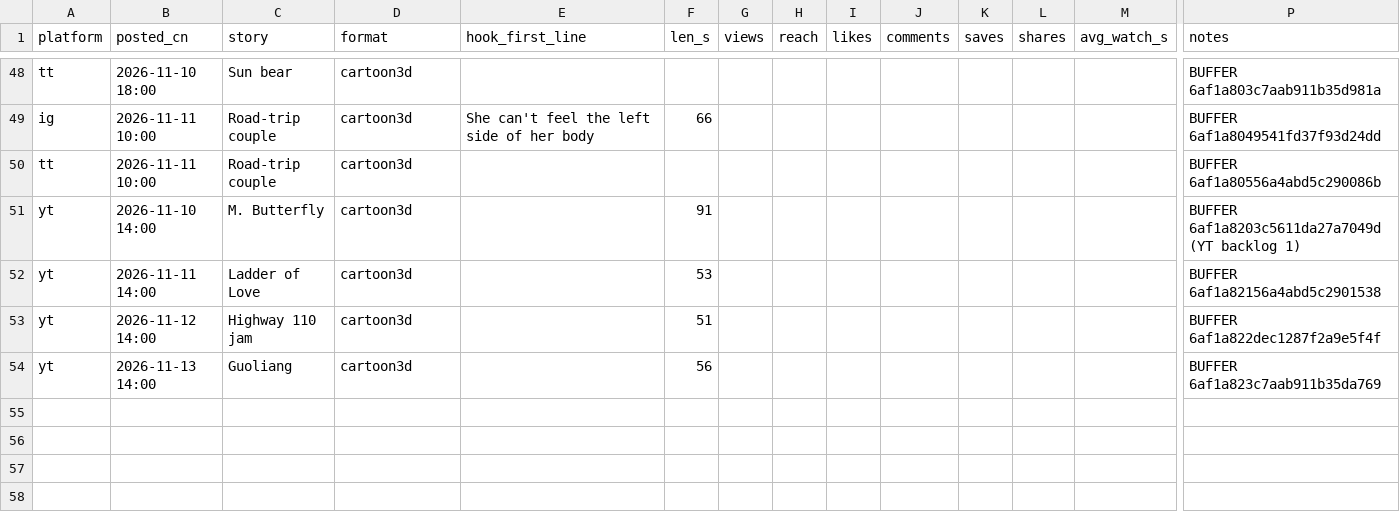
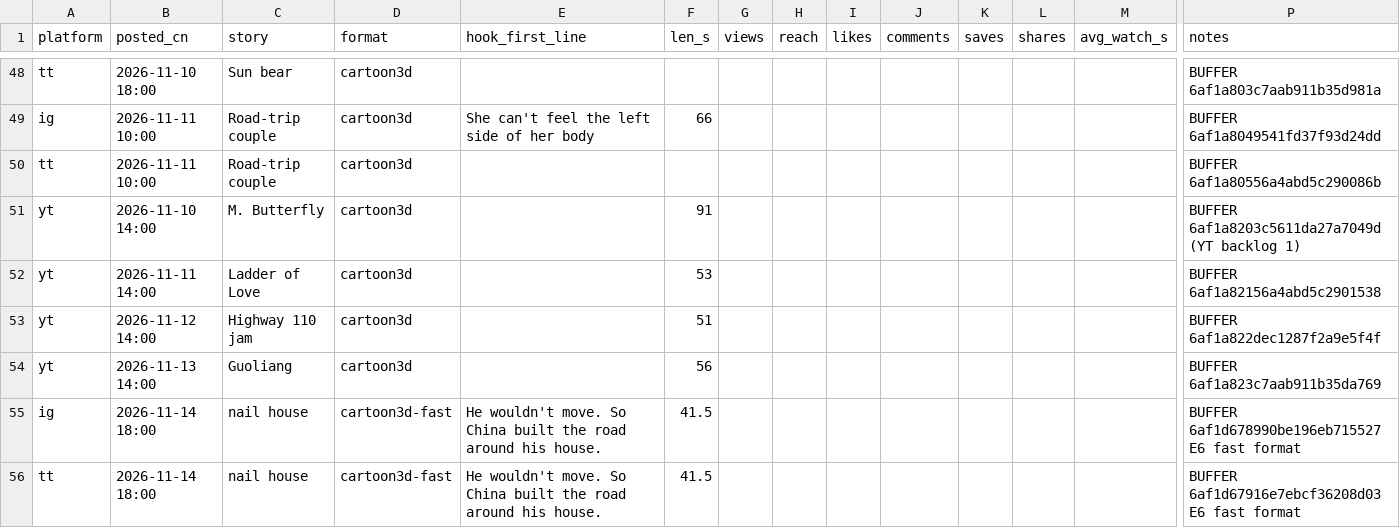
Before and after one commit to kruxvss/laowai-reels, a CSV file: growth/tracker.csv, drawn as a sheet; only a part is shown, gaps mark what is left out; rows hold the shown columns only; the diff names each change by its address in the sheet, - before the commit and + after, or states it on an @@ line.

```diff
--- a/growth/tracker.csv
+++ b/growth/tracker.csv
+row 55: ig | 2026-11-14 18:00 | nail house | cartoon3d-fast | He wouldn't move. So China built the road around his house. | 41.5 |  |  |  |  |  |  |  | BUFFER 6af1d678990be196eb715527 E6 fast format
+row 56: tt | 2026-11-14 18:00 | nail house | cartoon3d-fast | He wouldn't move. So China built the road around his house. | 41.5 |  |  |  |  |  |  |  | BUFFER 6af1d67916e7ebcf36208d03 E6 fast format
```
Also changed, not shown: 1 other file.
